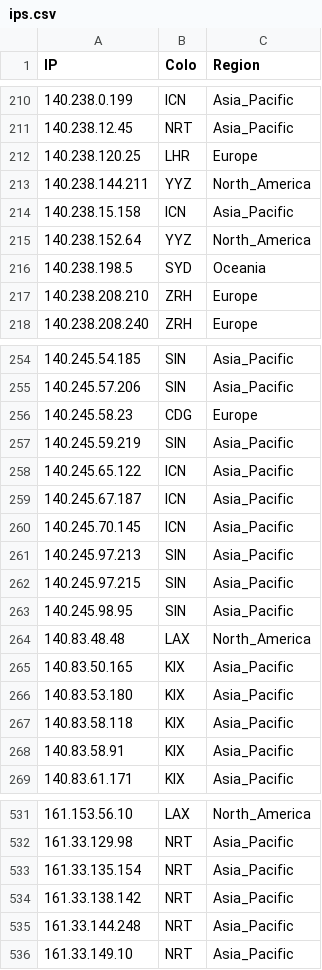
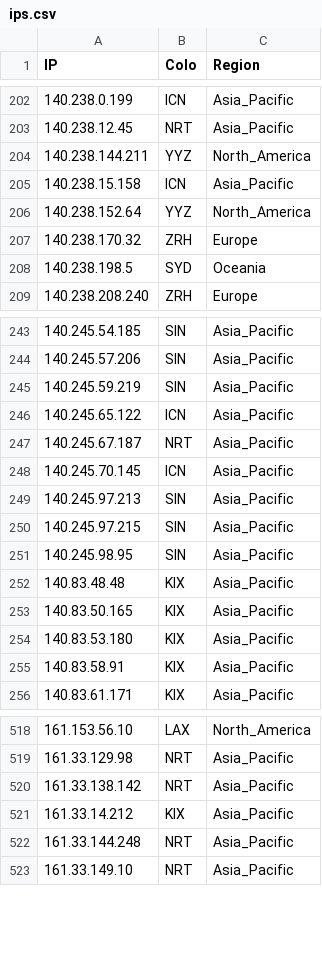
Before and after one commit to xiya-like/proxyip-tracker, a CSV file: result/ips.csv, drawn as a sheet; only a part is shown, gaps mark what is left out; the diff covers the shown part only.

```diff
--- a/result/ips.csv
+++ b/result/ips.csv
@@ -211,3 +203,2 @@ IP,Colo,Region
 140.238.12.45,NRT,Asia_Pacific
-140.238.120.25,LHR,Europe
 140.238.144.211,YYZ,North_America
@@ -215,4 +206,4 @@ IP,Colo,Region
 140.238.152.64,YYZ,North_America
+140.238.170.32,ZRH,Europe
 140.238.198.5,SYD,Oceania
-140.238.208.210,ZRH,Europe
 140.238.208.240,ZRH,Europe
@@ -255,6 +244,5 @@ IP,Colo,Region
 140.245.57.206,SIN,Asia_Pacific
-140.245.58.23,CDG,Europe
 140.245.59.219,SIN,Asia_Pacific
 140.245.65.122,ICN,Asia_Pacific
-140.245.67.187,ICN,Asia_Pacific
+140.245.67.187,NRT,Asia_Pacific
 140.245.70.145,ICN,Asia_Pacific
@@ -263,6 +251,5 @@ IP,Colo,Region
 140.245.98.95,SIN,Asia_Pacific
-140.83.48.48,LAX,North_America
+140.83.48.48,KIX,Asia_Pacific
 140.83.50.165,KIX,Asia_Pacific
 140.83.53.180,KIX,Asia_Pacific
-140.83.58.118,KIX,Asia_Pacific
 140.83.58.91,KIX,Asia_Pacific
@@ -532,4 +519,4 @@ IP,Colo,Region
 161.33.129.98,NRT,Asia_Pacific
-161.33.135.154,NRT,Asia_Pacific
 161.33.138.142,NRT,Asia_Pacific
+161.33.14.212,KIX,Asia_Pacific
 161.33.144.248,NRT,Asia_Pacific
```
Also changed, not shown: 19 added rows, 29 removed rows and 26 edited cells elsewhere in this file, result/domains-ips.csv, result/tested-ips.csv.
